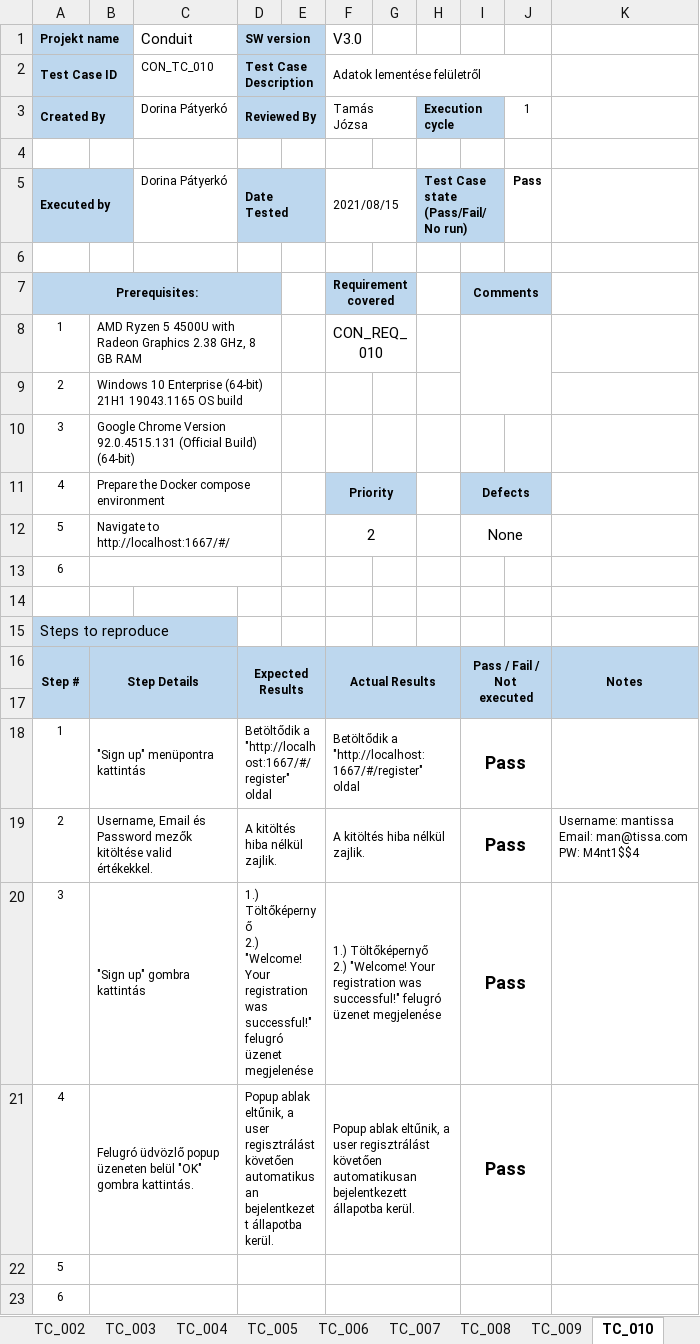
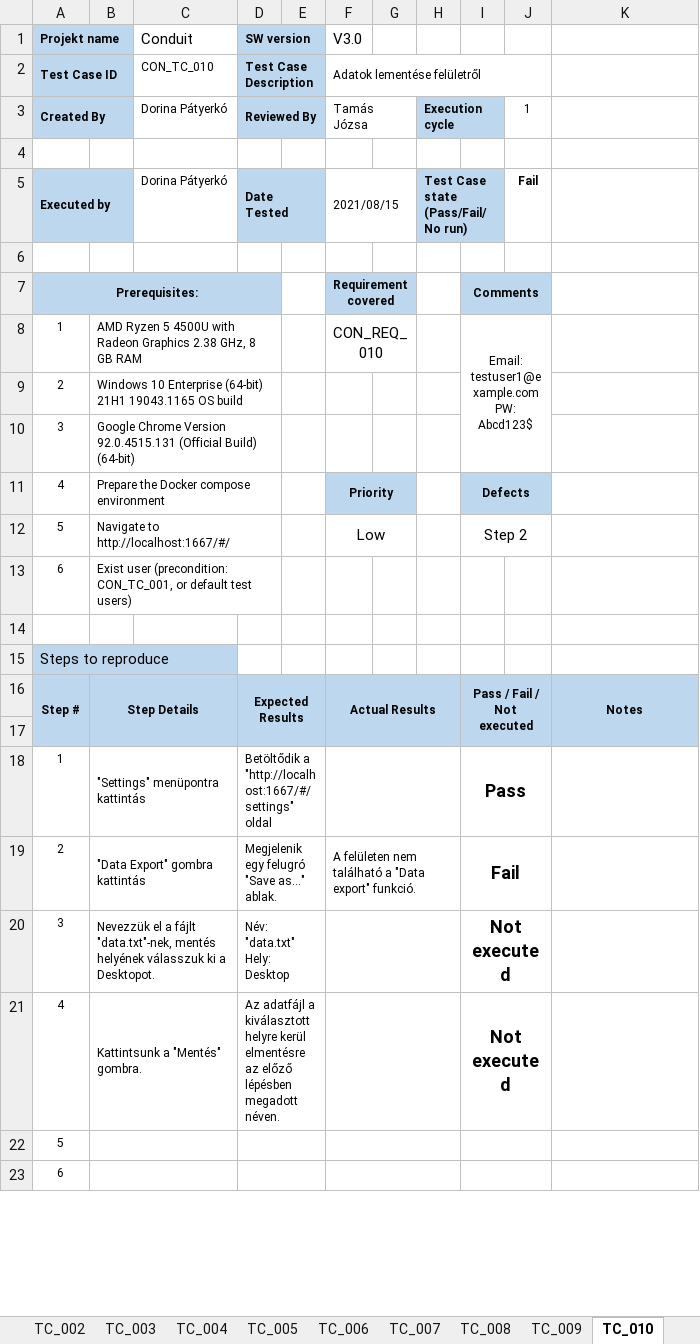
Before and after one commit to mantissza/conduit, an Excel workbook: docs/Test_cases.xlsx, sheet TC_010, drawn as a sheet; only a part is shown; values as stored, in another font and other column widths than the file's, no borders; conditional formats not drawn; removed rows and columns are numbered as before the commit, all else as after; ↵ is a line break in a cell; the diff names each change by its address in the sheet, - before the commit and + after, or states it on an @@ line.

Commit message:
Documentation - Test cases, Requirements, Traceability Matrix

```diff
--- a/docs/Test_cases.xlsx (sheet TC_010)
+++ b/docs/Test_cases.xlsx (sheet TC_010)
-J5: Pass
+J5: Fail
-I8: (empty)
+I8: Email: testuser1@example.com ↵ PW: Abcd123$
-I8:J9 merged
+I8:J10 merged
-F12 (V3.0): 2
+F12 (V3.0): Low
-I12: None
+I12: Step 2
-B13: (empty)
+B13: Exist user (precondition: CON_TC_001, or default test users)
-B18: "Sign up" menüpontra kattintás
+B18: "Settings" menüpontra kattintás
-D18 (SW version): Betöltődik a "http://localhost:1667/#/register" oldal
+D18 (SW version): Betöltődik a "http://localhost:1667/#/settings" oldal
-F18 (V3.0): Betöltődik a "http://localhost:1667/#/register" oldal
+F18 (V3.0): (empty)
-row 19: 2 | Username, Email és Password mezők kitöltése valid értékekkel. |  | A kitöltés hiba nélkül zajlik. |  | A kitöltés hiba nélkül zajlik. |  |  | Pass |  | Username: mantissa ↵ Email: man@tissa.com ↵ PW: M4nt1$$4
-row 20: 3 | "Sign up" gombra kattintás |  | 1.) Töltőképernyő ↵ 2.) "Welcome! Your registration was successful!" felugró üzenet megjelenése |  | 1.) Töltőképernyő ↵ 2.) "Welcome! Your registration was successful!" felugró üzenet megjelenése |  |  | Pass
+row 19: 2 | "Data Export" gombra kattintás |  | Megjelenik egy felugró "Save as…" ablak. |  | A felületen nem található a "Data export" funkció. |  |  | Fail
+row 20: 3 | Nevezzük el a fájlt "data.txt"-nek, mentés helyének válasszuk ki a Desktopot. |  | Név: "data.txt" ↵ Hely: Desktop |  |  |  |  | Not executed
-B21: Felugró üdvözlő popup üzeneten belül "OK" gombra kattintás.
+B21: Kattintsunk a "Mentés" gombra.
-D21 (SW version): Popup ablak eltűnik, a user regisztrálást követően automatikusan bejelentkezett állapotba kerül.
+D21 (SW version): Az adatfájl a kiválasztott helyre kerül elmentésre az előző lépésben megadott néven.
-F21 (V3.0): Popup ablak eltűnik, a user regisztrálást követően automatikusan bejelentkezett állapotba kerül.
+F21 (V3.0): (empty)
-I21: Pass
+I21: Not executed
```
Also changed, not shown: sheet TC_007, sheet Traceability Matrix, sheet TC_009, sheet TC_008, sheet Requirements, sheet TC_006, 6 more sheets, charts or pictures.
